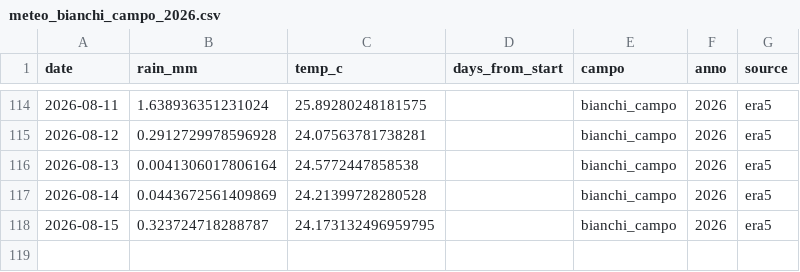
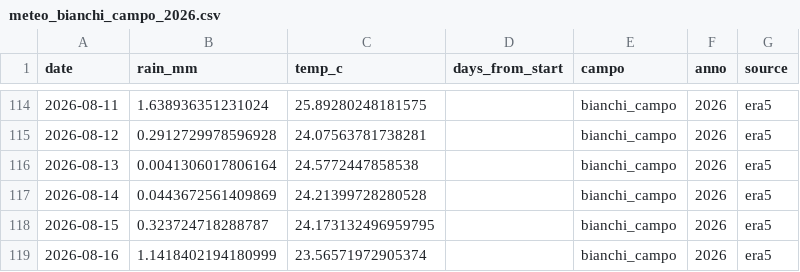
Before and after one commit to tommasobattistini/pascoli-data, a CSV file: meteo/meteo_bianchi_campo_2026.csv, drawn as a sheet; only a part is shown, gaps mark what is left out; the diff names each change by its address in the sheet, - before the commit and + after, or states it on an @@ line.

```diff
--- a/meteo/meteo_bianchi_campo_2026.csv
+++ b/meteo/meteo_bianchi_campo_2026.csv
+row 119: 2026-08-16 | 1.1418402194180999 | 23.56571972905374 |  | bianchi_campo | 2026 | era5
```
Also changed, not shown: meteo/meteo_pascolo_2_2026.csv, meteo/meteo_pascolo_3_2026.csv, 21 other files.
